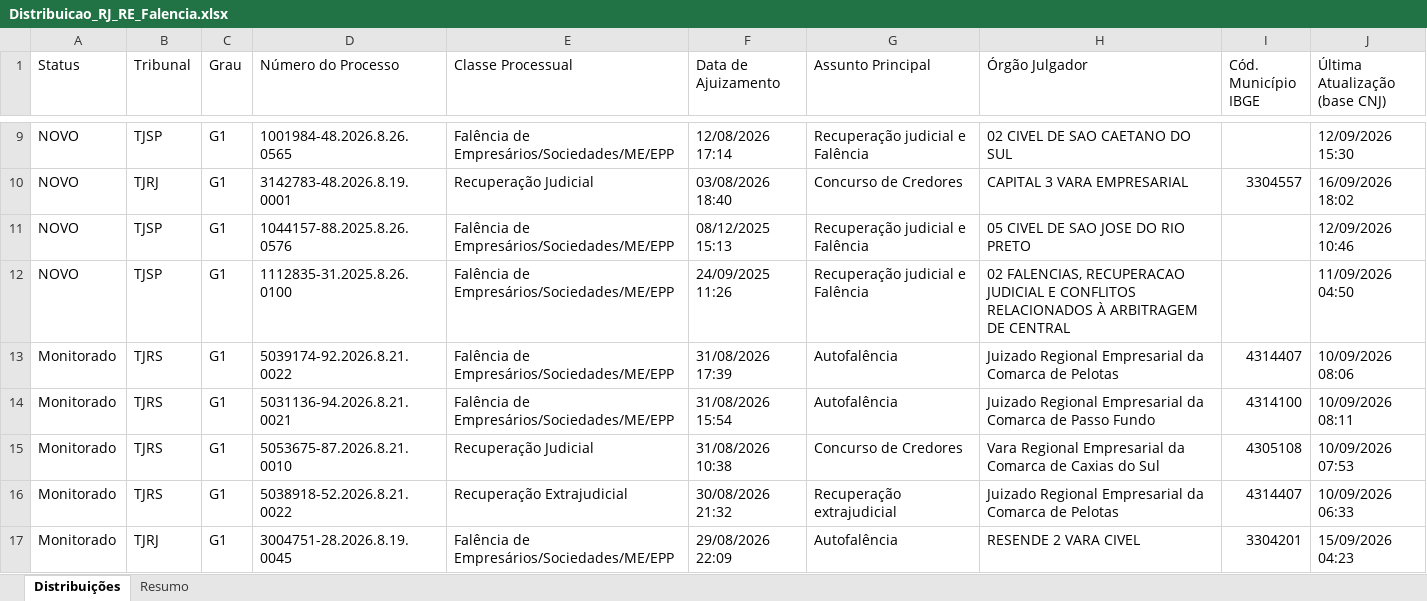
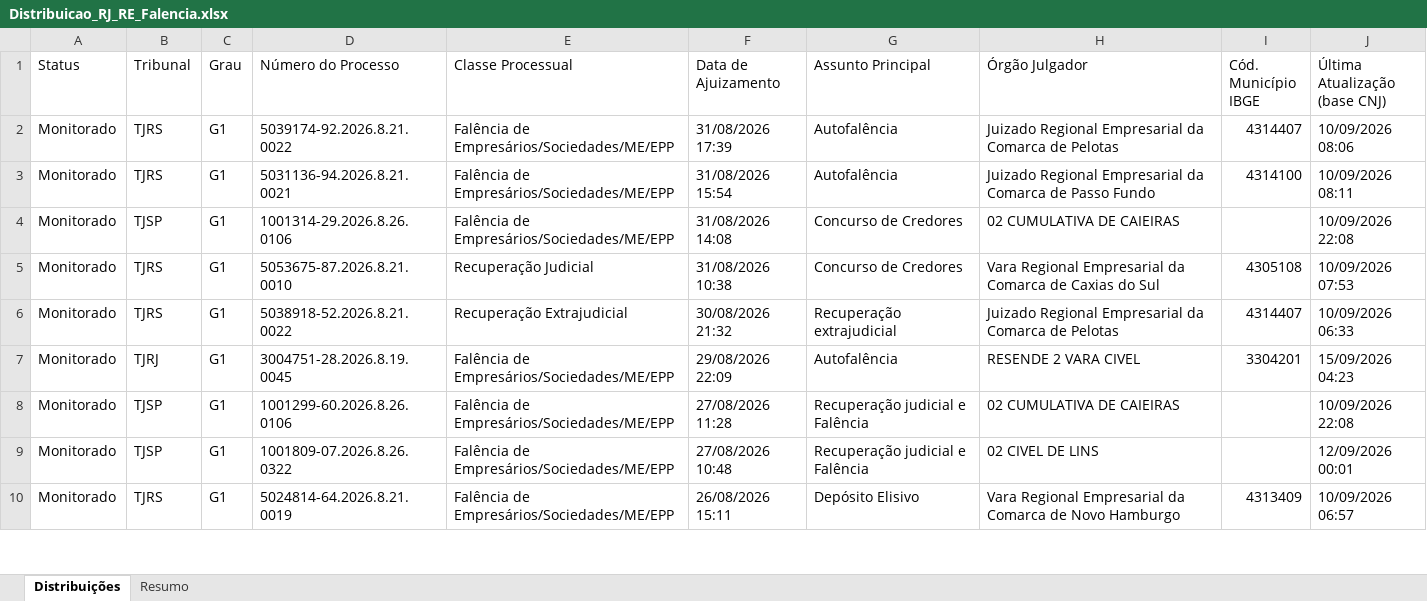
Before and after one commit to sidneygf/robo-datajud-cnj, an Excel workbook: saida/Distribuicao_RJ_RE_Falencia.xlsx, sheet Distribuições, drawn as a sheet; only a part is shown, gaps mark what is left out; the shorter side is filled out with more unchanged rows; values as stored, in another font and other column widths than the file's, no cell formats; removed rows and columns are numbered as before the commit, all else as after; the diff covers the shown part only; the diff names each change by its address in the sheet, - before the commit and + after, or states it on an @@ line.

```diff
--- a/saida/Distribuicao_RJ_RE_Falencia.xlsx (sheet Distribuições)
+++ b/saida/Distribuicao_RJ_RE_Falencia.xlsx (sheet Distribuições)
-row 9: NOVO | TJSP | G1 | 1001984-48.2026.8.26.0565 | Falência de Empresários/Sociedades/ME/EPP | 12/08/2026 17:14 | Recuperação judicial e Falência | 02 CIVEL DE SAO CAETANO DO SUL |  | 12/09/2026 15:30
-row 10: NOVO | TJRJ | G1 | 3142783-48.2026.8.19.0001 | Recuperação Judicial | 03/08/2026 18:40 | Concurso de Credores | CAPITAL 3 VARA EMPRESARIAL | 3304557 | 16/09/2026 18:02
-row 11: NOVO | TJSP | G1 | 1044157-88.2025.8.26.0576 | Falência de Empresários/Sociedades/ME/EPP | 08/12/2025 15:13 | Recuperação judicial e Falência | 05 CIVEL DE SAO JOSE DO RIO PRETO |  | 12/09/2026 10:46
-row 12: NOVO | TJSP | G1 | 1112835-31.2025.8.26.0100 | Falência de Empresários/Sociedades/ME/EPP | 24/09/2025 11:26 | Recuperação judicial e Falência | 02 FALENCIAS, RECUPERACAO JUDICIAL E CONFLITOS RELACIONADOS À ARBITRAGEM DE CENTRAL |  | 11/09/2026 04:50
+row 4: Monitorado | TJSP | G1 | 1001314-29.2026.8.26.0106 | Falência de Empresários/Sociedades/ME/EPP | 31/08/2026 14:08 | Concurso de Credores | 02 CUMULATIVA DE CAIEIRAS |  | 10/09/2026 22:08
```
Also changed, not shown: 10 added rows, 19 removed rows and 3 edited cells elsewhere in this sheet, sheet Resumo, cell formats, 1 other file.
